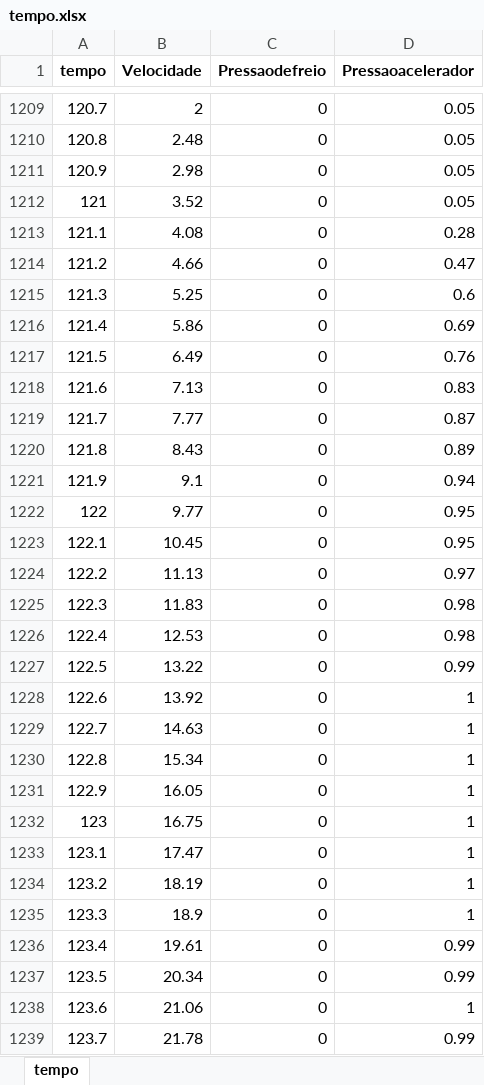
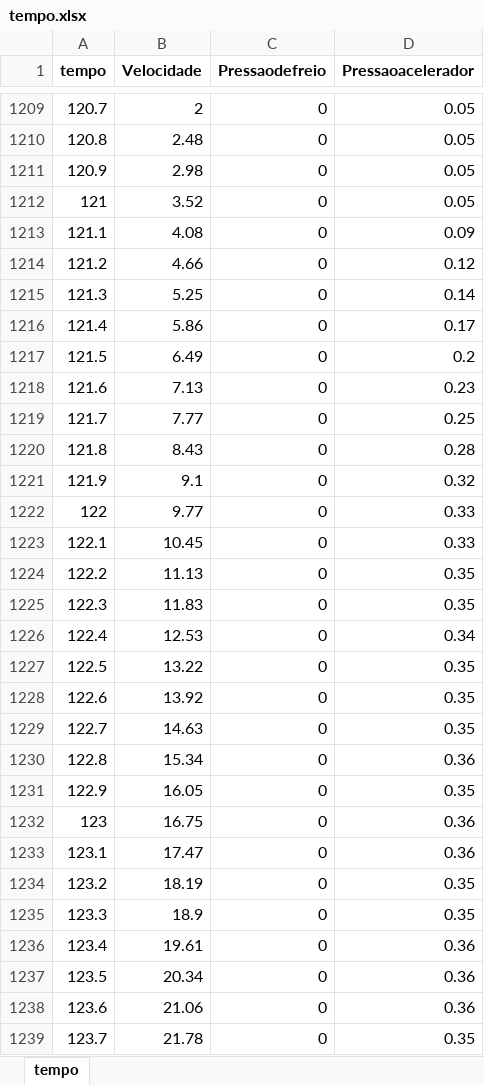
Before and after one commit to Guilherme-Moreira-Eng/Start-Stop-System---Projeto-Final, an Excel workbook: tempo.xlsx, sheet tempo, drawn as a sheet; only a part is shown, gaps mark what is left out; values as stored, in another font and other column widths than the file's, no borders; the diff covers the shown part only; the diff names each change by its address in the sheet, - before the commit and + after, or states it on an @@ line.

Commit message:
Planilha atualizada

```diff
--- a/tempo.xlsx (sheet tempo)
+++ b/tempo.xlsx (sheet tempo)
-D1213 (Pressaoacelerador): 0.28
+D1213 (Pressaoacelerador): 0.09
-D1214 (Pressaoacelerador): 0.47
+D1214 (Pressaoacelerador): 0.12
-D1215 (Pressaoacelerador): 0.6
+D1215 (Pressaoacelerador): 0.14
-D1216 (Pressaoacelerador): 0.69
+D1216 (Pressaoacelerador): 0.17
-D1217 (Pressaoacelerador): 0.76
+D1217 (Pressaoacelerador): 0.2
-D1218 (Pressaoacelerador): 0.83
+D1218 (Pressaoacelerador): 0.23
-D1219 (Pressaoacelerador): 0.87
+D1219 (Pressaoacelerador): 0.25
-D1220 (Pressaoacelerador): 0.89
+D1220 (Pressaoacelerador): 0.28
-D1221 (Pressaoacelerador): 0.94
+D1221 (Pressaoacelerador): 0.32
-D1222:D1223 (Pressaoacelerador): 0.95
+D1222:D1223 (Pressaoacelerador): 0.33
-D1224 (Pressaoacelerador): 0.97
+D1224 (Pressaoacelerador): 0.35
-D1225 (Pressaoacelerador): 0.98
+D1225 (Pressaoacelerador): 0.35
-D1226 (Pressaoacelerador): 0.98
+D1226 (Pressaoacelerador): 0.34
-D1227 (Pressaoacelerador): 0.99
+D1227 (Pressaoacelerador): 0.35
-D1228:D1229 (Pressaoacelerador): 1
+D1228:D1229 (Pressaoacelerador): 0.35
-D1230 (Pressaoacelerador): 1
+D1230 (Pressaoacelerador): 0.36
-D1231 (Pressaoacelerador): 1
+D1231 (Pressaoacelerador): 0.35
-D1232:D1233 (Pressaoacelerador): 1
+D1232:D1233 (Pressaoacelerador): 0.36
-D1234:D1235 (Pressaoacelerador): 1
+D1234:D1235 (Pressaoacelerador): 0.35
-D1236:D1237 (Pressaoacelerador): 0.99
+D1236:D1237 (Pressaoacelerador): 0.36
-D1238 (Pressaoacelerador): 1
+D1238 (Pressaoacelerador): 0.36
-D1239 (Pressaoacelerador): 0.99
+D1239 (Pressaoacelerador): 0.35
```
Also changed, not shown: 1116 edited cells elsewhere in this sheet.
